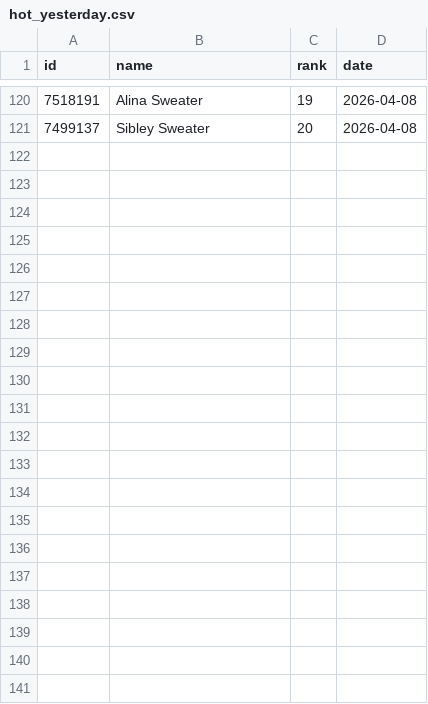
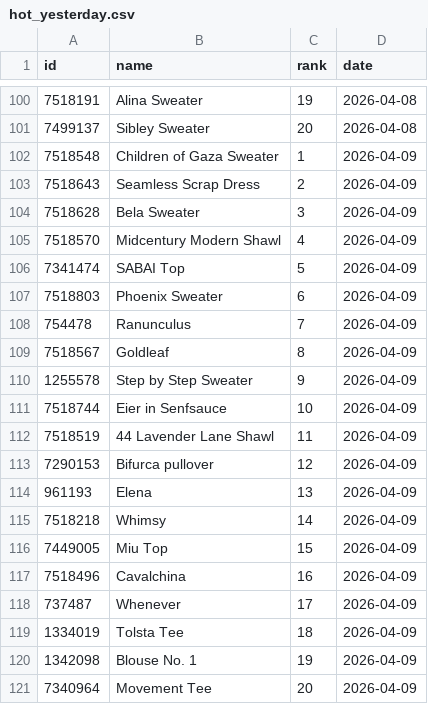
Before and after one commit to alexmcsw/ravelry-table, a CSV file: data/hot_yesterday.csv, drawn as a sheet; only a part is shown, gaps mark what is left out; the diff covers the shown part only; the diff names each change by its address in the sheet, - before the commit and + after, or states it on an @@ line.

```diff
--- a/data/hot_yesterday.csv
+++ b/data/hot_yesterday.csv
+row 102: 7518548 | Children of Gaza Sweater | 1 | 2026-04-09
+row 103: 7518643 | Seamless Scrap Dress | 2 | 2026-04-09
+row 104: 7518628 | Bela Sweater | 3 | 2026-04-09
+row 105: 7518570 | Midcentury Modern Shawl | 4 | 2026-04-09
+row 106: 7341474 | SABAI Top | 5 | 2026-04-09
+row 107: 7518803 | Phoenix Sweater | 6 | 2026-04-09
+row 108: 754478 | Ranunculus | 7 | 2026-04-09
+row 109: 7518567 | Goldleaf | 8 | 2026-04-09
+row 110: 1255578 | Step by Step Sweater | 9 | 2026-04-09
+row 111: 7518744 | Eier in Senfsauce | 10 | 2026-04-09
+row 112: 7518519 | 44 Lavender Lane Shawl | 11 | 2026-04-09
+row 113: 7290153 | Bifurca pullover | 12 | 2026-04-09
+row 114: 961193 | Elena | 13 | 2026-04-09
+row 115: 7518218 | Whimsy | 14 | 2026-04-09
+row 116: 7449005 | Miu Top | 15 | 2026-04-09
+row 117: 7518496 | Cavalchina | 16 | 2026-04-09
+row 118: 737487 | Whenever | 17 | 2026-04-09
+row 119: 1334019 | Tolsta Tee | 18 | 2026-04-09
+row 120: 1342098 | Blouse No. 1 | 19 | 2026-04-09
+row 121: 7340964 | Movement Tee | 20 | 2026-04-09
```
Also changed, not shown: 20 removed rows elsewhere in this file.
